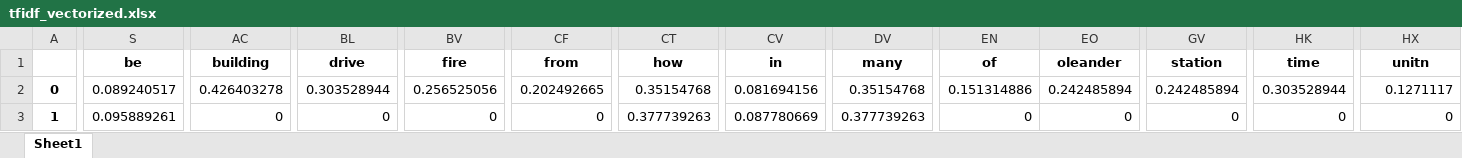
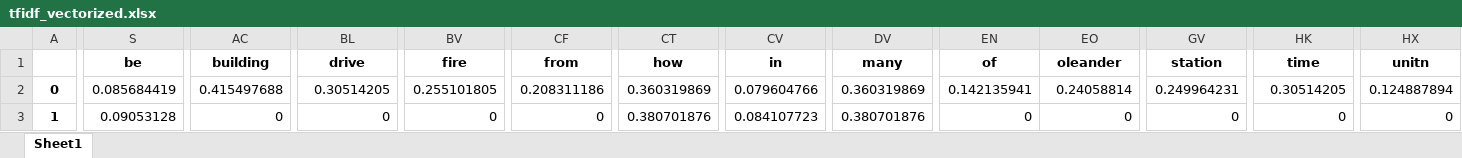
Before and after one commit to Chaeguevara/Text2Geo-flow, an Excel workbook: textToOps/data/processed/tfidf_vectorized.xlsx, sheet Sheet1, drawn as a sheet; only a part is shown, gaps mark what is left out; values as stored, in another font and other column widths than the file's, no borders; the diff covers the shown part only; the diff names each change by its address in the sheet, - before the commit and + after, or states it on an @@ line.

```diff
--- a/textToOps/data/processed/tfidf_vectorized.xlsx (sheet Sheet1)
+++ b/textToOps/data/processed/tfidf_vectorized.xlsx (sheet Sheet1)
-S2 (be): 0.089240517
+S2 (be): 0.085684419
-AC2 (building): 0.426403278
+AC2 (building): 0.415497688
-BL2 (drive): 0.303528944
+BL2 (drive): 0.30514205
-BV2 (fire): 0.256525056
+BV2 (fire): 0.255101805
-CF2 (from): 0.202492665
+CF2 (from): 0.208311186
-CT2 (how): 0.35154768
+CT2 (how): 0.360319869
-CV2 (in): 0.081694156
+CV2 (in): 0.079604766
-DV2 (many): 0.35154768
+DV2 (many): 0.360319869
-EN2 (of): 0.151314886
+EN2 (of): 0.142135941
-EO2 (oleander): 0.242485894
+EO2 (oleander): 0.24058814
-GV2 (station): 0.242485894
+GV2 (station): 0.249964231
-HK2 (time): 0.303528944
+HK2 (time): 0.30514205
-HX2 (unitn): 0.1271117
+HX2 (unitn): 0.124887894
-S3 (be): 0.095889261
+S3 (be): 0.09053128
-CT3 (how): 0.377739263
+CT3 (how): 0.380701876
-CV3 (in): 0.087780669
+CV3 (in): 0.084107723
-DV3 (many): 0.377739263
+DV3 (many): 0.380701876
```
Also changed, not shown: 1717 edited cells elsewhere in this sheet, textToOps/data/processed/corpora_unique_ops_dropped.xlsx, textToOps/data/processed/corpora_w_op_type.xlsx, 3 other files.
